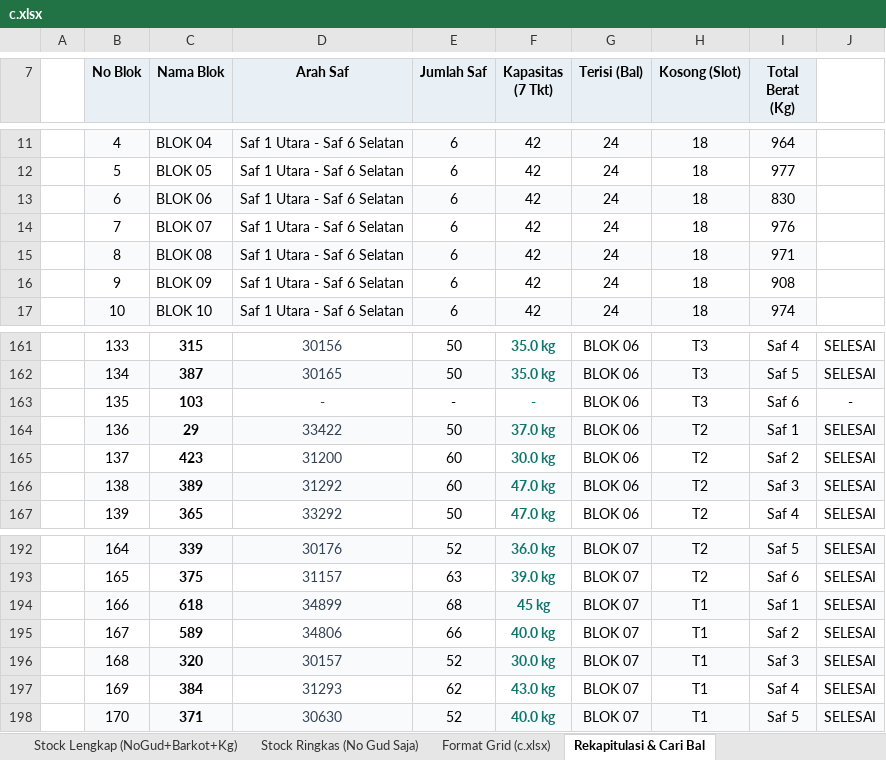
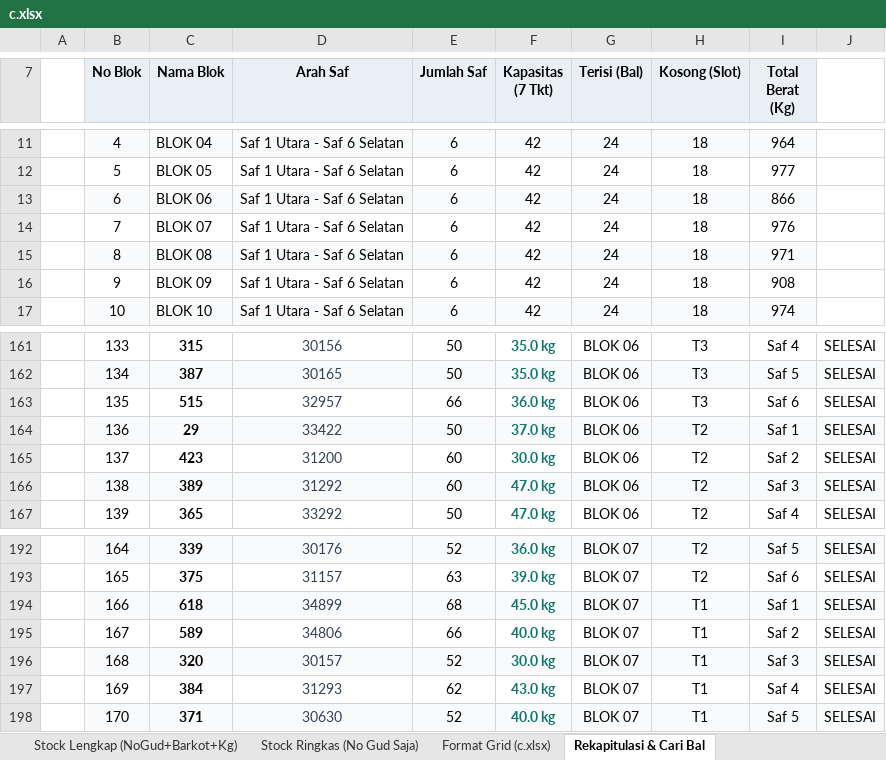
Before and after one commit to grndnstnmlk/stock-gudang-susunan, an Excel workbook: c.xlsx, sheet Rekapitulasi & Cari Bal, drawn as a sheet; only a part is shown, gaps mark what is left out; values as stored, in another font and other column widths than the file's, no borders; removed rows and columns are numbered as before the commit, all else as after; the diff names each change by its address in the sheet, - before the commit and + after, or states it on an @@ line.

Commit message:
Ganti No Gudang 103 ke 515 pada Blok 06 (Saf 6, Tingkat 3)

```diff
--- a/c.xlsx (sheet Rekapitulasi & Cari Bal)
+++ b/c.xlsx (sheet Rekapitulasi & Cari Bal)
-I13 (Total Berat (Kg)): 830
+I13 (Total Berat (Kg)): 866
-row 163:  | 135 | 103 | - | - | - | BLOK 06 | T3 | Saf 6 | -
+row 163:  | 135 | 515 | 32957 | 66 | 36.0 kg | BLOK 06 | T3 | Saf 6 | SELESAI
-F194 (Kapasitas (7 Tkt)): 45 kg
+F194 (Kapasitas (7 Tkt)): 45.0 kg
```
Also changed, not shown: sheet Format Grid (c.xlsx), sheet Stock Lengkap (NoGud+Barkot+Kg), sheet Stock Ringkas (No Gud Saja), 3 other files.
